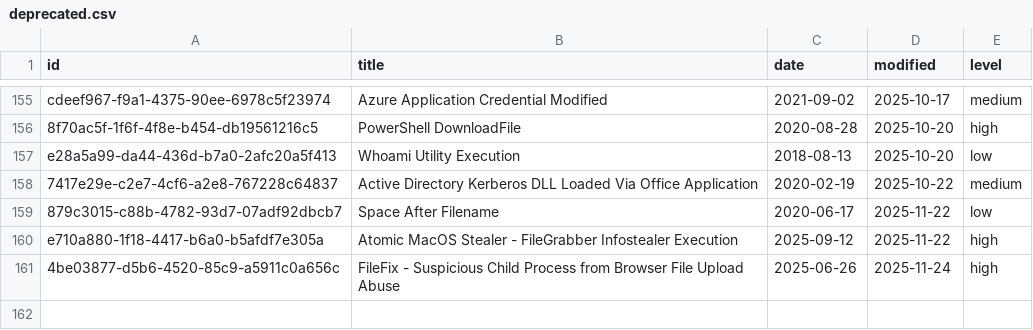
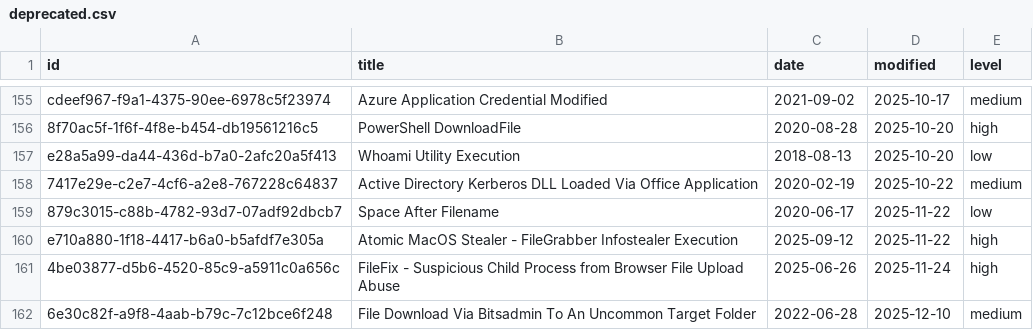
Before and after one commit to vVv-Keys/SIGMA, a CSV file: deprecated/deprecated.csv, drawn as a sheet; only a part is shown, gaps mark what is left out; the diff names each change by its address in the sheet, - before the commit and + after, or states it on an @@ line.

```diff
--- a/deprecated/deprecated.csv
+++ b/deprecated/deprecated.csv
+row 162: 6e30c82f-a9f8-4aab-b79c-7c12bce6f248 | File Download Via Bitsadmin To An Uncommon Target Folder | 2022-06-28 | 2025-12-10 | medium
```
Also changed, not shown: 1 other file.
